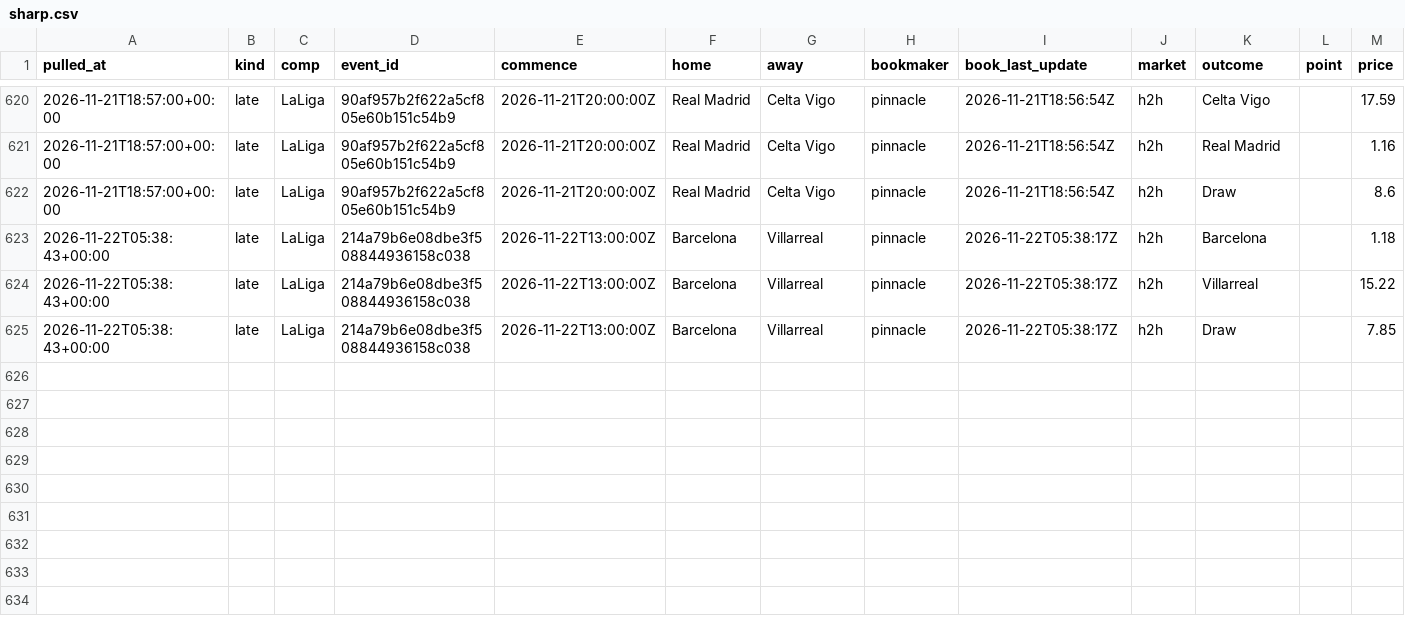
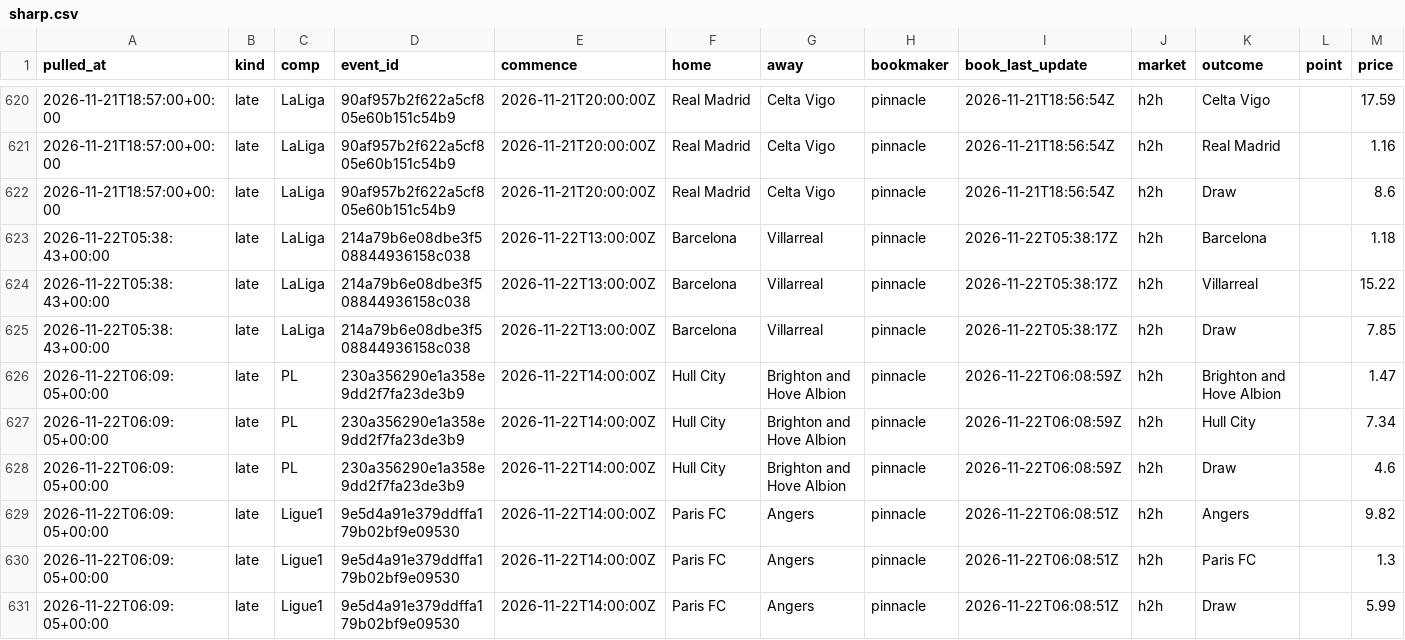
Before and after one commit to alcadiomontes03/match-engine-odds, a CSV file: data/odds/sharp.csv, drawn as a sheet; only a part is shown, gaps mark what is left out.

```diff
--- a/data/odds/sharp.csv
+++ b/data/odds/sharp.csv
@@ -625 +625,7 @@ pulled_at,kind,comp,event_id,commence,home,away,bookmaker,book_last_update,marke
 2026-11-22T05:38:43+00:00,late,LaLiga,214a79b6e08dbe3f508844936158c038,2026-11-22T13:00:00Z,Barcelona,Villarreal,pinnacle,2026-11-22T05:38:17Z,h2h,Draw,,7.85
+2026-11-22T06:09:05+00:00,late,PL,230a356290e1a358e9dd2f7fa23de3b9,2026-11-22T14:00:00Z,Hull City,Brighton and Hove Albion,pinnacle,2026-11-22T06:08:59Z,h2h,Brighton and Hove Albion,,1.47
+2026-11-22T06:09:05+00:00,late,PL,230a356290e1a358e9dd2f7fa23de3b9,2026-11-22T14:00:00Z,Hull City,Brighton and Hove Albion,pinnacle,2026-11-22T06:08:59Z,h2h,Hull City,,7.34
+2026-11-22T06:09:05+00:00,late,PL,230a356290e1a358e9dd2f7fa23de3b9,2026-11-22T14:00:00Z,Hull City,Brighton and Hove Albion,pinnacle,2026-11-22T06:08:59Z,h2h,Draw,,4.6
+2026-11-22T06:09:05+00:00,late,Ligue1,9e5d4a91e379ddffa179b02bf9e09530,2026-11-22T14:00:00Z,Paris FC,Angers,pinnacle,2026-11-22T06:08:51Z,h2h,Angers,,9.82
+2026-11-22T06:09:05+00:00,late,Ligue1,9e5d4a91e379ddffa179b02bf9e09530,2026-11-22T14:00:00Z,Paris FC,Angers,pinnacle,2026-11-22T06:08:51Z,h2h,Paris FC,,1.3
+2026-11-22T06:09:05+00:00,late,Ligue1,9e5d4a91e379ddffa179b02bf9e09530,2026-11-22T14:00:00Z,Paris FC,Angers,pinnacle,2026-11-22T06:08:51Z,h2h,Draw,,5.99
```
Also changed, not shown: data/odds/quota.csv, data/picks/s1.csv, 8 other files.
